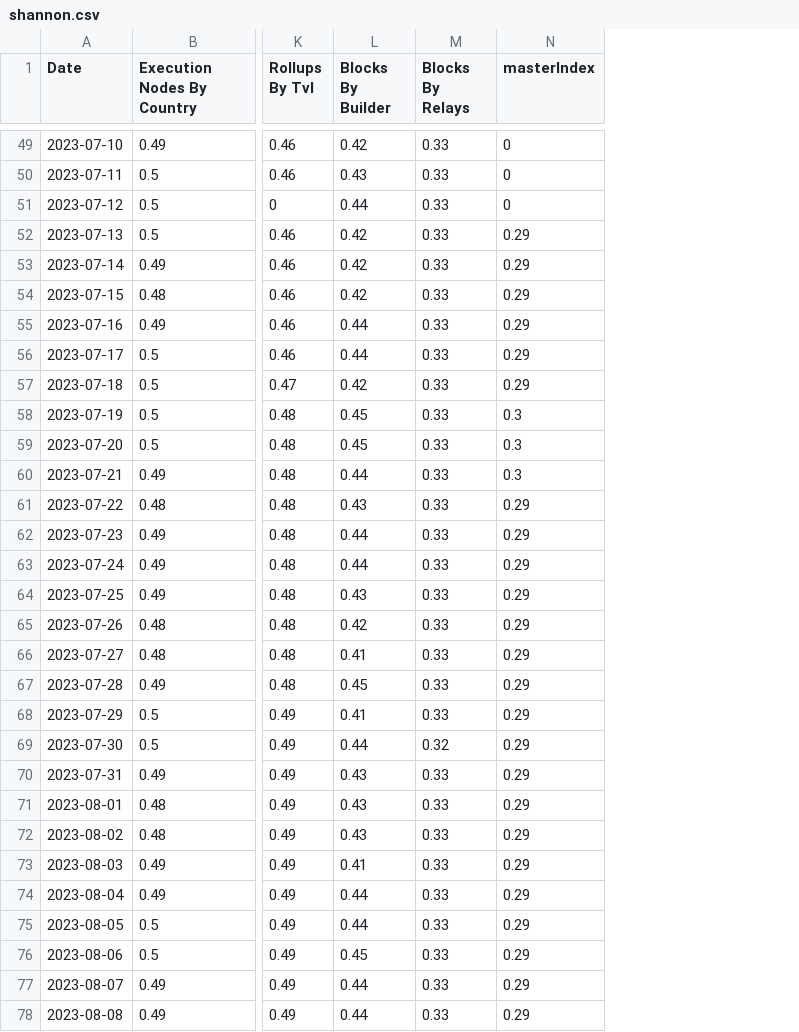
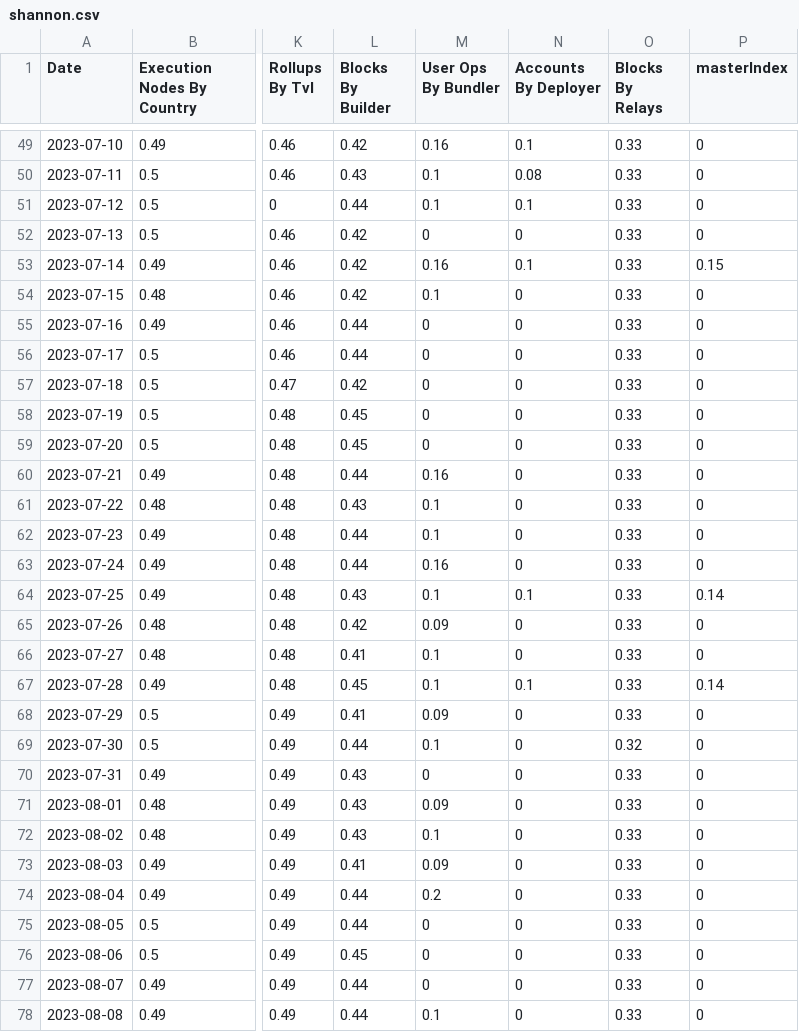
Before and after one commit to orbmis/data-indexer, a CSV file: reports/shannon.csv, drawn as a sheet; only a part is shown, gaps mark what is left out; addresses are those after the commit; the diff covers the shown part only; the diff names each change by its address in the sheet, - before the commit and + after, or states it on an @@ line.

```diff
--- a/reports/shannon.csv
+++ b/reports/shannon.csv
+column M (User Ops By Bundler), rows 49-78: 0.16 | 0.1 | 0.1 | 0 | 0.16 | 0.1 | 0 | 0 | 0 | 0 | 0 | 0.16 | 0.1 | 0.1 | 0.16 | 0.1 | 0.09 | 0.1 | 0.1 | 0.09 | 0.1 | 0 | 0.09 | 0.1 | 0.09 | 0.2 | 0 | 0 | 0 | 0.1
+column N (Accounts By Deployer), rows 49-78: 0.1 | 0.08 | 0.1 | 0 | 0.1 | 0 | 0 | 0 | 0 | 0 | 0 | 0 | 0 | 0 | 0 | 0.1 | 0 | 0 | 0.1 | 0 | 0 | 0 | 0 | 0 | 0 | 0 | 0 | 0 | 0 | 0
-P52 (masterIndex): 0.29
+P52 (masterIndex): 0
-P53 (masterIndex): 0.29
+P53 (masterIndex): 0.15
-P54:P57 (masterIndex): 0.29
+P54:P57 (masterIndex): 0
-P58:P60 (masterIndex): 0.3
+P58:P60 (masterIndex): 0
-P61:P63 (masterIndex): 0.29
+P61:P63 (masterIndex): 0
-P64 (masterIndex): 0.29
+P64 (masterIndex): 0.14
-P65:P66 (masterIndex): 0.29
+P65:P66 (masterIndex): 0
-P67 (masterIndex): 0.29
+P67 (masterIndex): 0.14
-P68:P78 (masterIndex): 0.29
+P68:P78 (masterIndex): 0
```
Also changed, not shown: 55 edited cells elsewhere in this file, reports/HHI.csv, reports/gini.csv, 8 other files.
